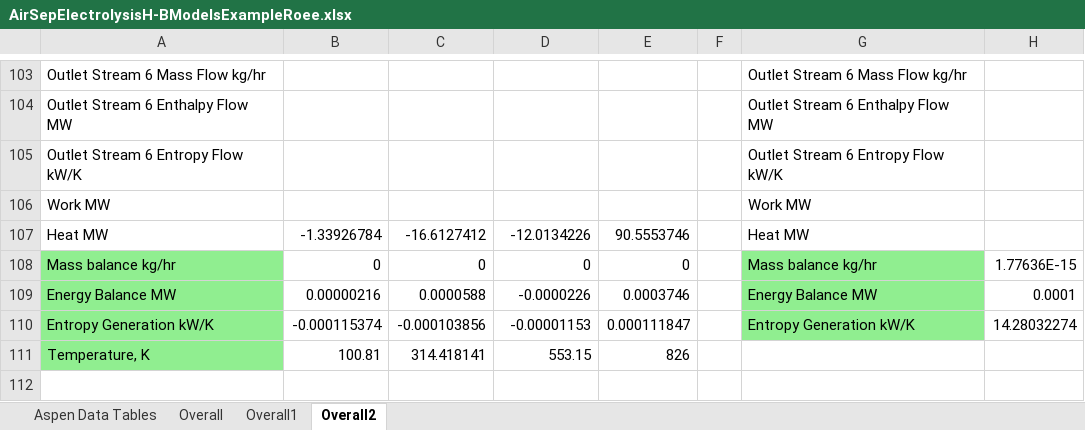
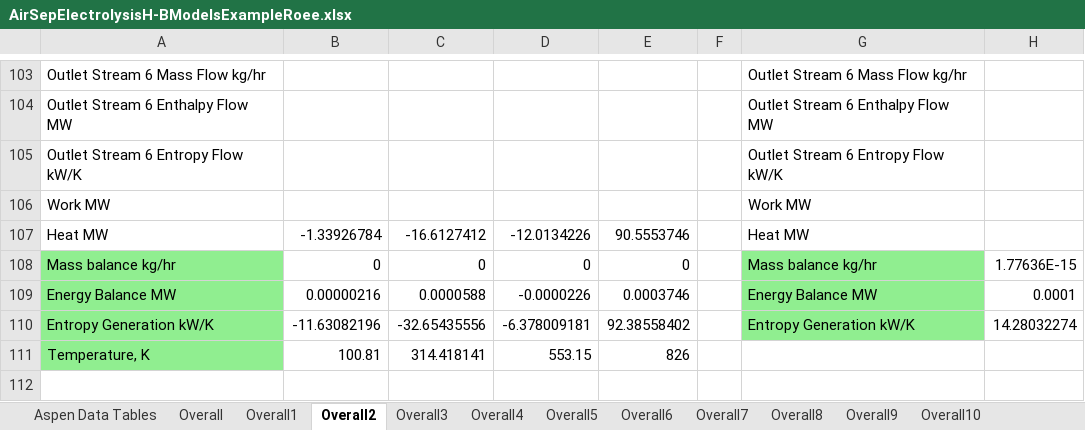
Before and after one commit to dscarr-94/GreenAmmoniaProject, an Excel workbook: AirSepElectrolysisH-BModelsExampleRoee.xlsx, sheet Overall2, drawn as a sheet; only a part is shown, gaps mark what is left out; values as stored, in another font and other column widths than the file's, no borders; the diff names each change by its address in the sheet, - before the commit and + after, or states it on an @@ line.

```diff
--- a/AirSepElectrolysisH-BModelsExampleRoee.xlsx (sheet Overall2)
+++ b/AirSepElectrolysisH-BModelsExampleRoee.xlsx (sheet Overall2)
+sheet tab: Overall3
+sheet tab: Overall4
+sheet tab: Overall5
+sheet tab: Overall6
+sheet tab: Overall7
+sheet tab: Overall8
+sheet tab: Overall9
+sheet tab: Overall10
-B110: -0.000115374
+B110: -11.63082196
-C110: -0.000103856
+C110: -32.65435556
-D110: -0.00001153
+D110: -6.378009181
-E110: 0.000111847
+E110: 92.38558402
```
Also changed, not shown: sheet Overall1, sheet Overall, 2 other files.
